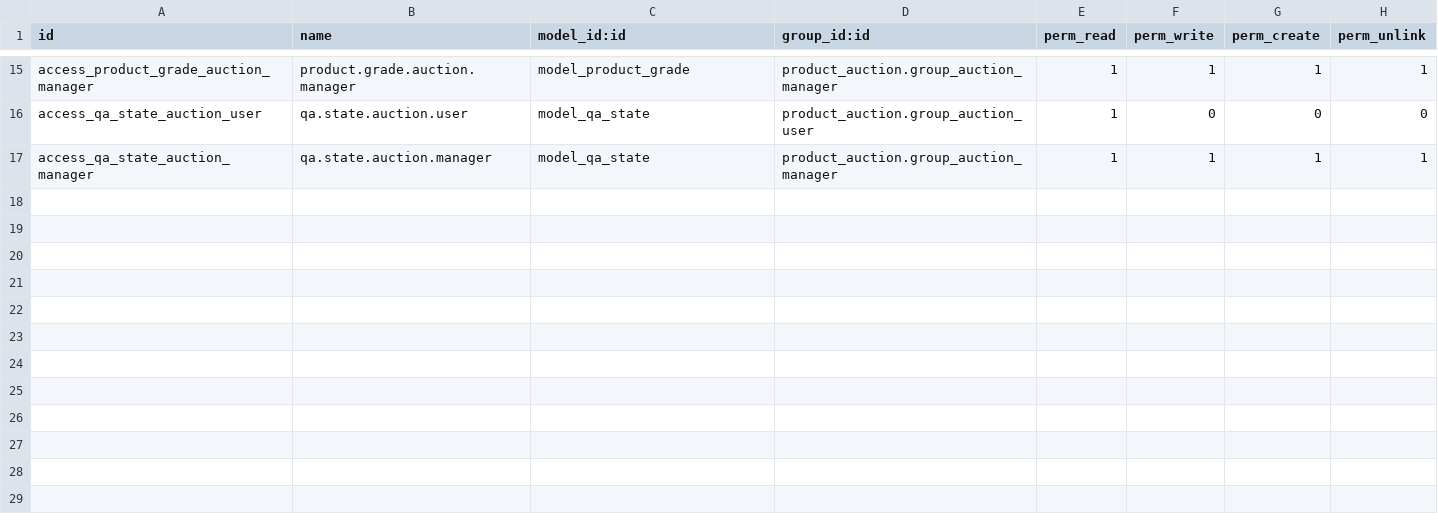
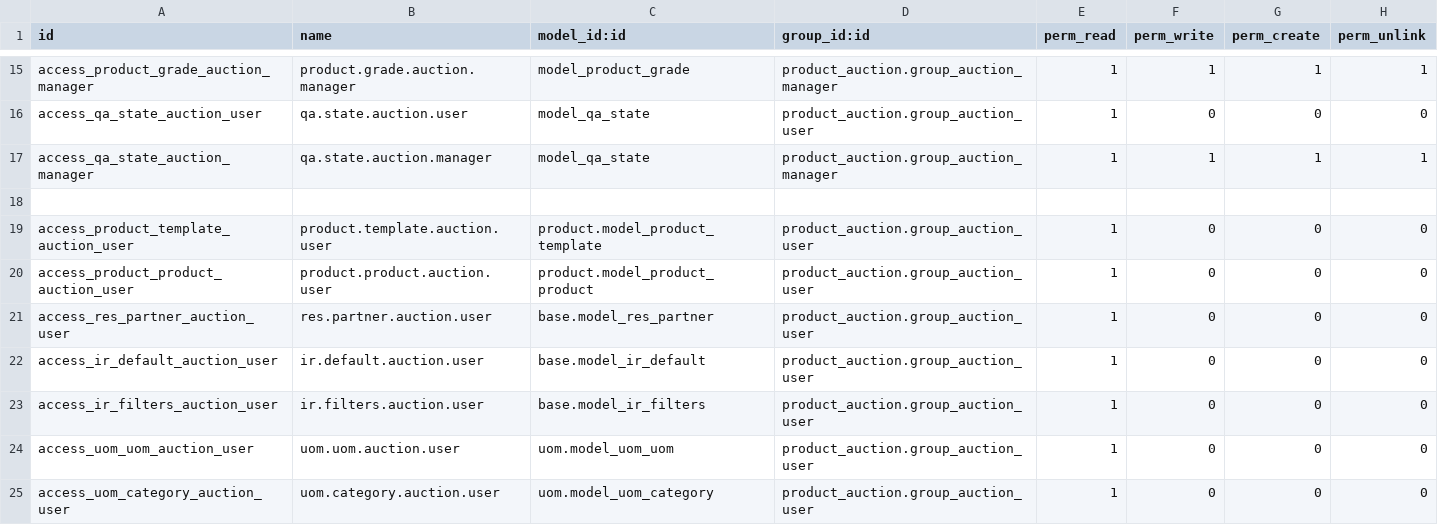
Before and after one commit to qrtl/ssta-custom, a CSV file: product_auction/security/ir.model.access.csv, drawn as a sheet; only a part is shown, gaps mark what is left out; the diff names each change by its address in the sheet, - before the commit and + after, or states it on an @@ line.

Commit message:
add access records

```diff
--- a/product_auction/security/ir.model.access.csv
+++ b/product_auction/security/ir.model.access.csv
+row 18: (empty)
+row 19: access_product_template_auction_user | product.template.auction.user | product.model_product_template | product_auction.group_auction_user | 1 | 0 | 0 | 0
+row 20: access_product_product_auction_user | product.product.auction.user | product.model_product_product | product_auction.group_auction_user | 1 | 0 | 0 | 0
+row 21: access_res_partner_auction_user | res.partner.auction.user | base.model_res_partner | product_auction.group_auction_user | 1 | 0 | 0 | 0
+row 22: access_ir_default_auction_user | ir.default.auction.user | base.model_ir_default | product_auction.group_auction_user | 1 | 0 | 0 | 0
+row 23: access_ir_filters_auction_user | ir.filters.auction.user | base.model_ir_filters | product_auction.group_auction_user | 1 | 0 | 0 | 0
+row 24: access_uom_uom_auction_user | uom.uom.auction.user | uom.model_uom_uom | product_auction.group_auction_user | 1 | 0 | 0 | 0
+row 25: access_uom_category_auction_user | uom.category.auction.user | uom.model_uom_category | product_auction.group_auction_user | 1 | 0 | 0 | 0
```
